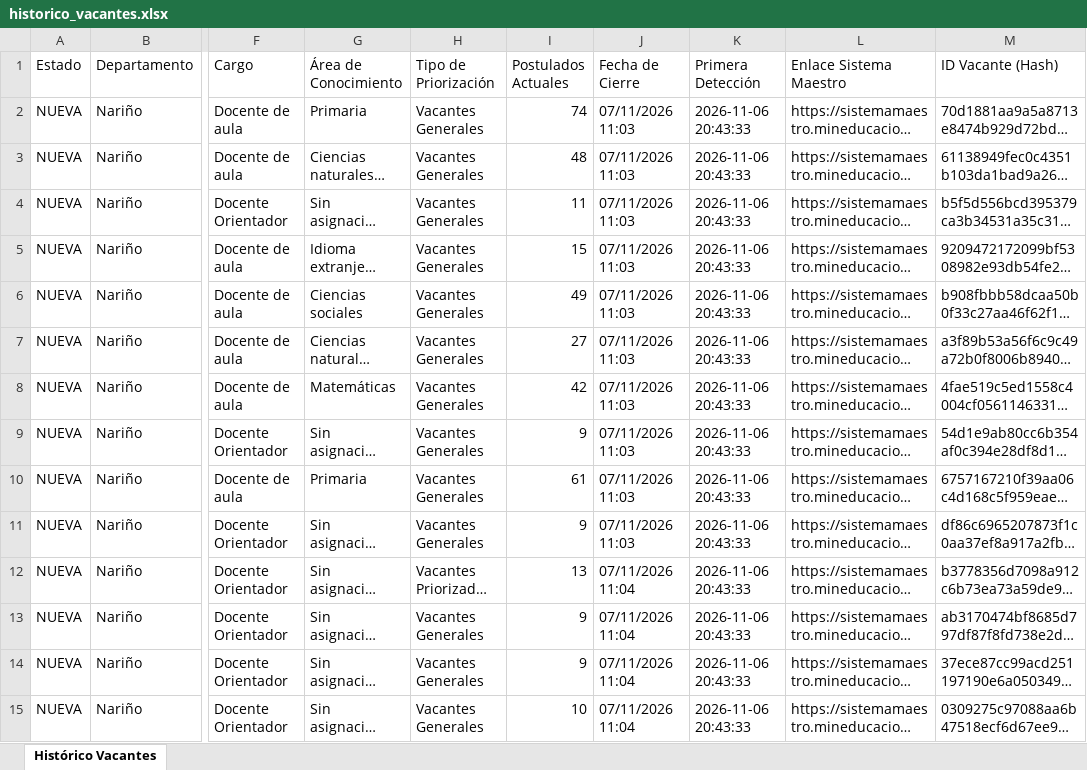
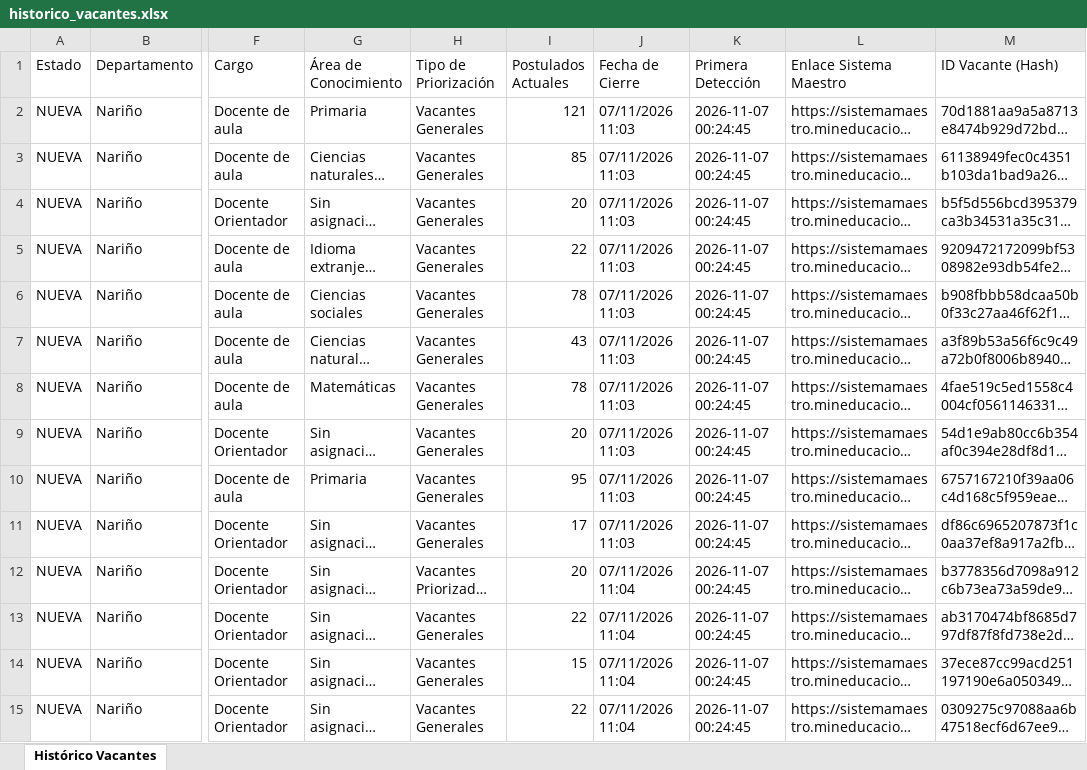
Before and after one commit to hdiaz59/sistemamaestro, an Excel workbook: data/exportaciones/historico_vacantes.xlsx, sheet Histórico Vacantes, drawn as a sheet; only a part is shown, gaps mark what is left out; long unchanged cells end in …; values as stored, in another font and other column widths than the file's, no borders; the diff covers the shown part only; the diff names each change by its address in the sheet, - before the commit and + after, or states it on an @@ line.

```diff
--- a/data/exportaciones/historico_vacantes.xlsx (sheet Histórico Vacantes)
+++ b/data/exportaciones/historico_vacantes.xlsx (sheet Histórico Vacantes)
-I2 (Postulados Actuales): 74
+I2 (Postulados Actuales): 121
-K2:K15 (Primera Detección): 2026-11-06 20:43:33
+K2:K15 (Primera Detección): 2026-11-07 00:24:45
-I3 (Postulados Actuales): 48
+I3 (Postulados Actuales): 85
-I4 (Postulados Actuales): 11
+I4 (Postulados Actuales): 20
-I5 (Postulados Actuales): 15
+I5 (Postulados Actuales): 22
-I6 (Postulados Actuales): 49
+I6 (Postulados Actuales): 78
-I7 (Postulados Actuales): 27
+I7 (Postulados Actuales): 43
-I8 (Postulados Actuales): 42
+I8 (Postulados Actuales): 78
-I9 (Postulados Actuales): 9
+I9 (Postulados Actuales): 20
-I10 (Postulados Actuales): 61
+I10 (Postulados Actuales): 95
-I11 (Postulados Actuales): 9
+I11 (Postulados Actuales): 17
-I12 (Postulados Actuales): 13
+I12 (Postulados Actuales): 20
-I13 (Postulados Actuales): 9
+I13 (Postulados Actuales): 22
-I14 (Postulados Actuales): 9
+I14 (Postulados Actuales): 15
-I15 (Postulados Actuales): 10
+I15 (Postulados Actuales): 22
```
Also changed, not shown: 26 edited cells elsewhere in this sheet, data/exportaciones/vacantes_actuales.xlsx, data/exportaciones/vacantes_nuevas.xlsx, 3 other files.
